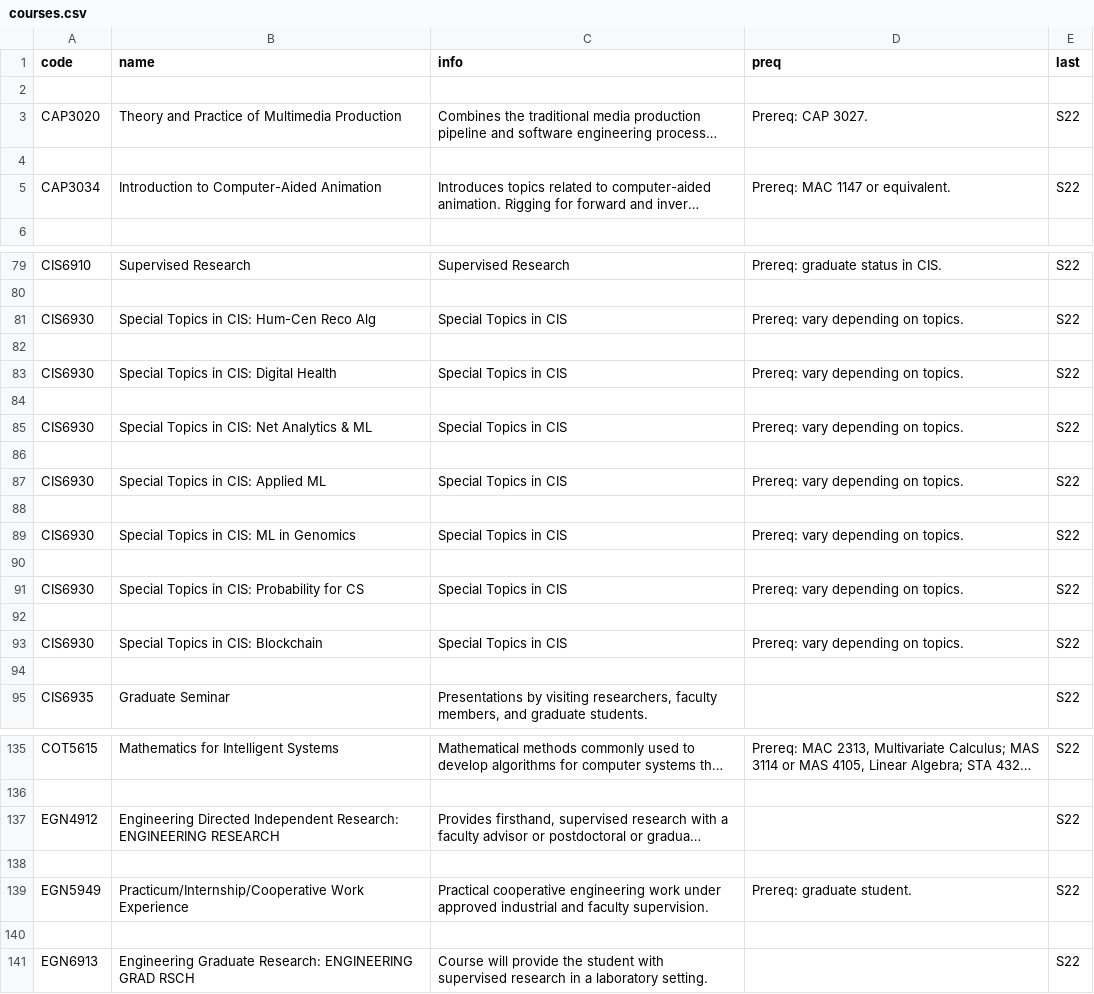
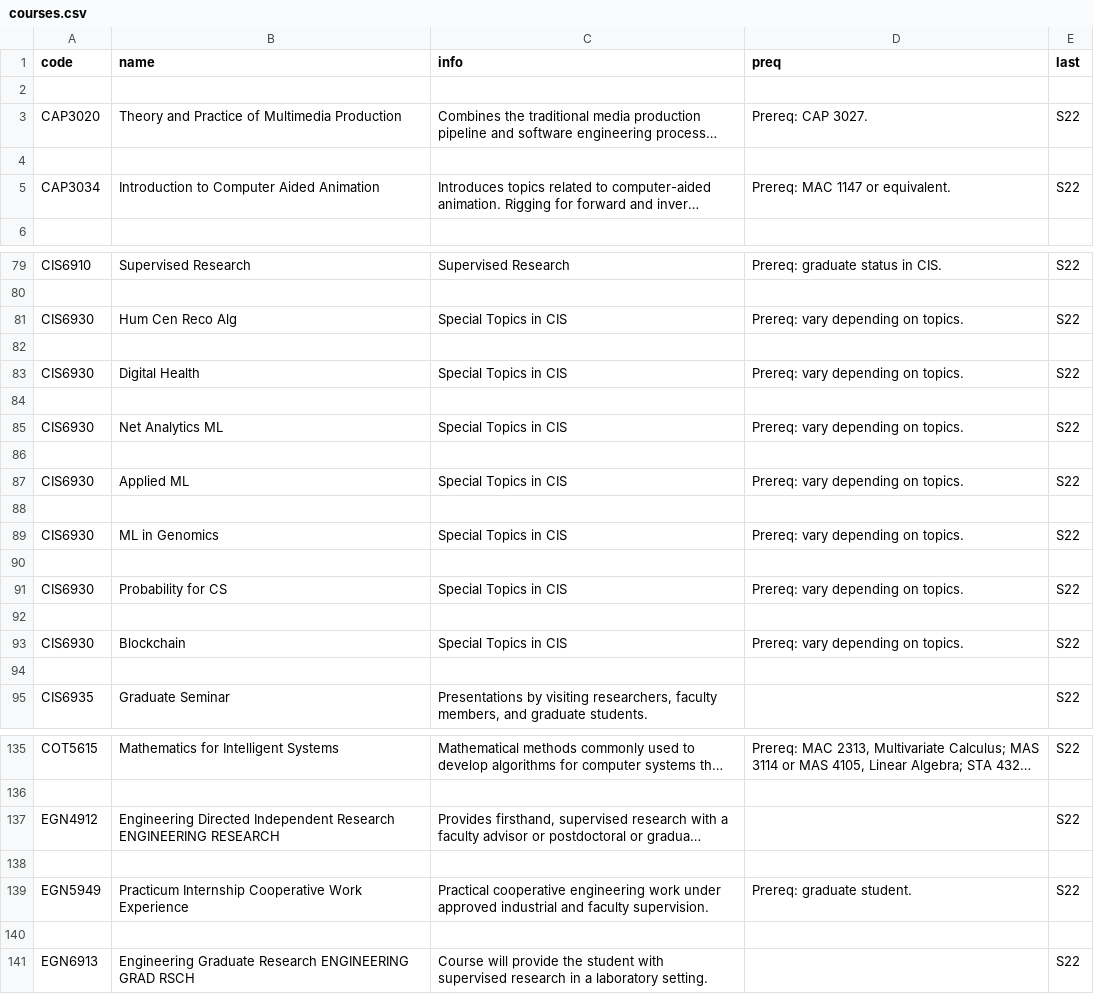
Before and after one commit to shivambang/Spoken-Dialogue-System, a CSV file: database/courses.csv, drawn as a sheet; only a part is shown, gaps mark what is left out; long unchanged cells end in …; the diff covers the shown part only; the diff names each change by its address in the sheet, - before the commit and + after, or states it on an @@ line.

```diff
--- a/database/courses.csv
+++ b/database/courses.csv
-B5 (name): Introduction to Computer-Aided Animation
+B5 (name): Introduction to Computer Aided Animation
-B81 (name): Special Topics in CIS: Hum-Cen Reco Alg
+B81 (name): Hum Cen Reco Alg
-B83 (name): Special Topics in CIS: Digital Health
+B83 (name): Digital Health
-B85 (name): Special Topics in CIS: Net Analytics & ML
+B85 (name): Net Analytics ML
-B87 (name): Special Topics in CIS: Applied ML
+B87 (name): Applied ML
-B89 (name): Special Topics in CIS: ML in Genomics
+B89 (name): ML in Genomics
-B91 (name): Special Topics in CIS: Probability for CS
+B91 (name): Probability for CS
-B93 (name): Special Topics in CIS: Blockchain
+B93 (name): Blockchain
-B137 (name): …Directed Independent Research: ENGINEERING RESEARCH
+B137 (name): …Directed Independent Research ENGINEERING RESEARCH
-B139 (name): Practicum/Internship/Cooperative Work Experience
+B139 (name): Practicum Internship Cooperative Work Experience
-B141 (name): Engineering Graduate Research: ENGINEERING GRAD…
+B141 (name): Engineering Graduate Research ENGINEERING GRAD…
```
Also changed, not shown: 15 edited cells elsewhere in this file, database/soc.csv, 2 other files.
